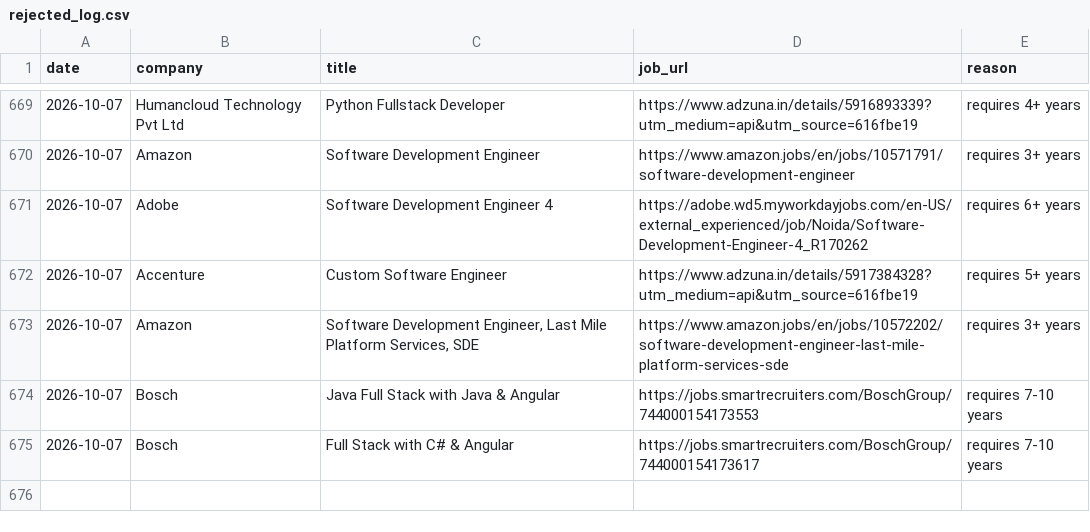
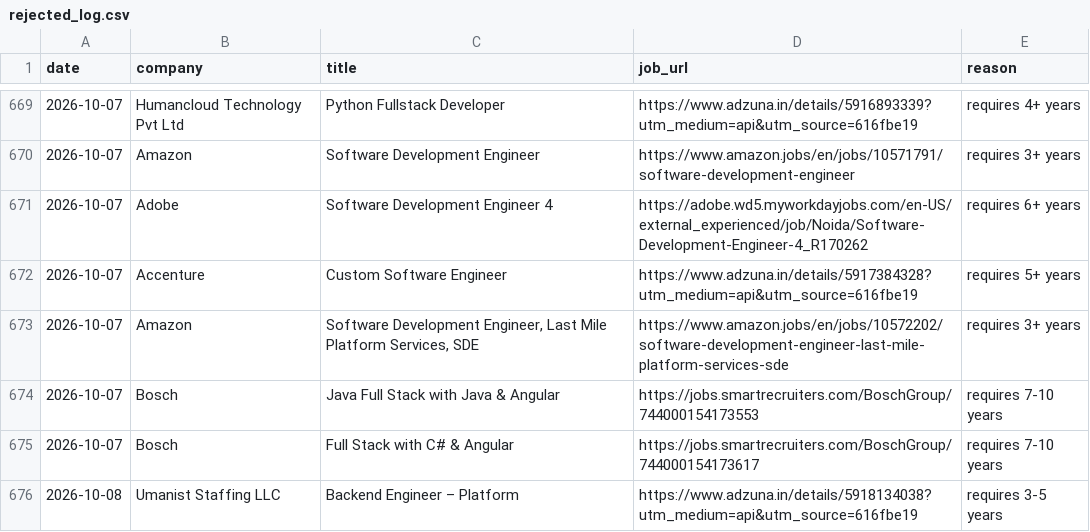
Before and after one commit to gopalverma416/jobhunt-autopilot, a CSV file: rejected_log.csv, drawn as a sheet; only a part is shown, gaps mark what is left out; the diff names each change by its address in the sheet, - before the commit and + after, or states it on an @@ line.

```diff
--- a/rejected_log.csv
+++ b/rejected_log.csv
+row 676: 2026-10-08 | Umanist Staffing LLC | Backend Engineer – Platform | https://www.adzuna.in/details/5918134038?utm_medium=api&utm_source=616fbe19 | requires 3-5 years
```
Also changed, not shown: tracker.csv, 2 other files.
